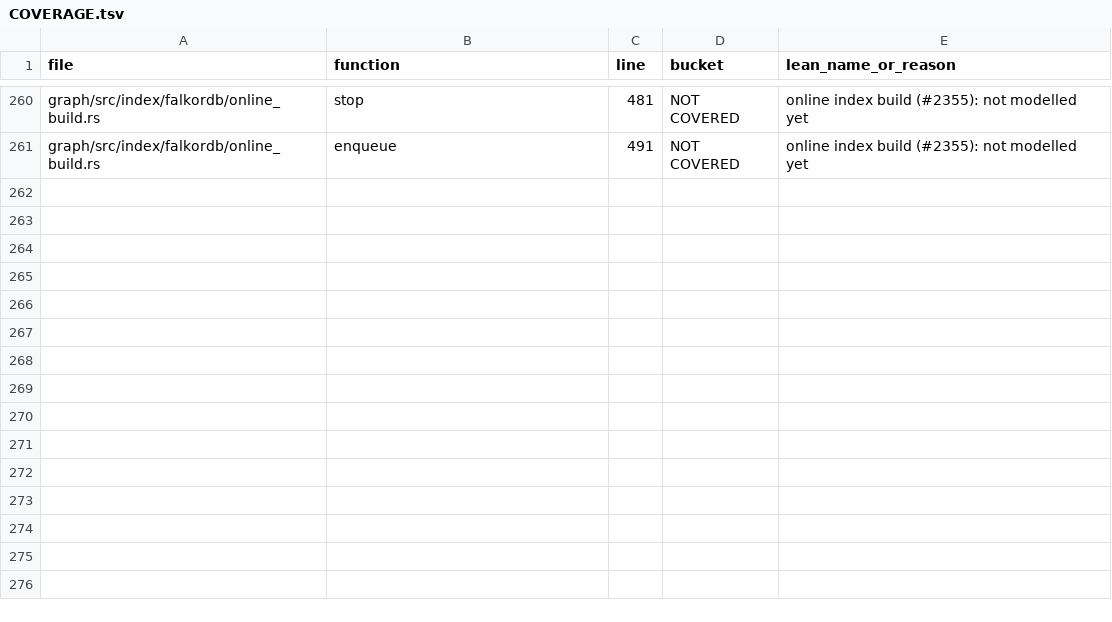
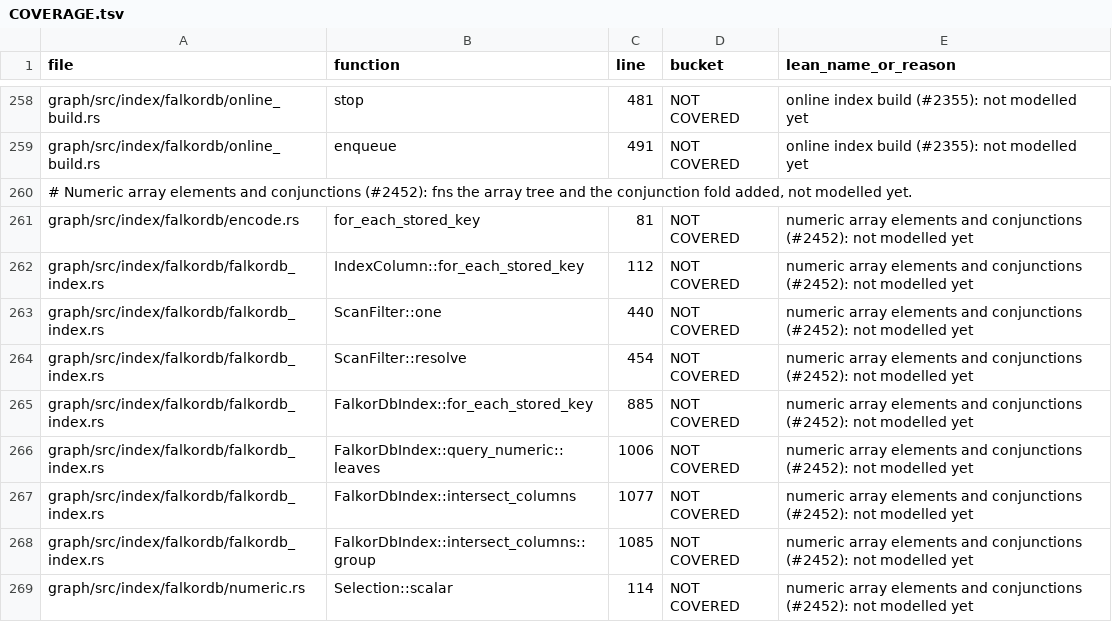
Before and after one commit to FalkorDB/FalkorDB, a TSV file: proofs/native_index/COVERAGE.tsv, drawn as a sheet; only a part is shown, gaps mark what is left out; the diff covers the shown part only; the diff names each change by its address in the sheet, - before the commit and + after, or states it on an @@ line.

Commit message:
proofs: the coverage tables list the array tree's and conjunctions' functions
The Lean proofs' coverage gate (`proofs/coverage.sh --unmatched`, the
`Lean proofs` check) fails a branch with a Rust function no COVERAGE.tsv
lists, or with a row that points at no function. On this branch 19 new
functions were unlisted, 14 rows pointed at functions that had moved, and
one at a function the branch removes.

The 19 are listed NOT COVERED in native_index, which already covers their
files (encode.rs, numeric.rs, falkordb_index.rs): nothing models them yet.
The 14 rows take their functions' new lines.

Two rows go, for functions this branch removes: `ScanFilter::attribute`
(a building column's scan check now names every attribute of a
conjunction, resolved by `ScanFilter::resolve`) and
`FalkorDbIndex::encode_value` (replaced by `for_each_stored_key`, which
gives each key a value takes with its kind). The gate missed the second:
it matched the row to `IndexColumn::encode_value`, the one function of
that name left in the file, which has its own row.

`coverage.sh --unmatched` now reports 0 unlisted, 0 unmatched and 0 bad
buckets.

```diff
--- a/proofs/native_index/COVERAGE.tsv
+++ b/proofs/native_index/COVERAGE.tsv
+row 260: # Numeric array elements and conjunctions (#2452): fns the array tree and the conjunction fold added, not modelled yet.
+row 261: graph/src/index/falkordb/encode.rs | for_each_stored_key | 81 | NOT COVERED | numeric array elements and conjunctions (#2452): not modelled yet
+row 262: graph/src/index/falkordb/falkordb_index.rs | IndexColumn::for_each_stored_key | 112 | NOT COVERED | numeric array elements and conjunctions (#2452): not modelled yet
+row 263: graph/src/index/falkordb/falkordb_index.rs | ScanFilter::one | 440 | NOT COVERED | numeric array elements and conjunctions (#2452): not modelled yet
+row 264: graph/src/index/falkordb/falkordb_index.rs | ScanFilter::resolve | 454 | NOT COVERED | numeric array elements and conjunctions (#2452): not modelled yet
+row 265: graph/src/index/falkordb/falkordb_index.rs | FalkorDbIndex::for_each_stored_key | 885 | NOT COVERED | numeric array elements and conjunctions (#2452): not modelled yet
+row 266: graph/src/index/falkordb/falkordb_index.rs | FalkorDbIndex::query_numeric::leaves | 1006 | NOT COVERED | numeric array elements and conjunctions (#2452): not modelled yet
+row 267: graph/src/index/falkordb/falkordb_index.rs | FalkorDbIndex::intersect_columns | 1077 | NOT COVERED | numeric array elements and conjunctions (#2452): not modelled yet
+row 268: graph/src/index/falkordb/falkordb_index.rs | FalkorDbIndex::intersect_columns::group | 1085 | NOT COVERED | numeric array elements and conjunctions (#2452): not modelled yet
+row 269: graph/src/index/falkordb/numeric.rs | Selection::scalar | 114 | NOT COVERED | numeric array elements and conjunctions (#2452): not modelled yet
```
Also changed, not shown: 10 added rows, 2 removed rows and 14 edited cells elsewhere in this file.
